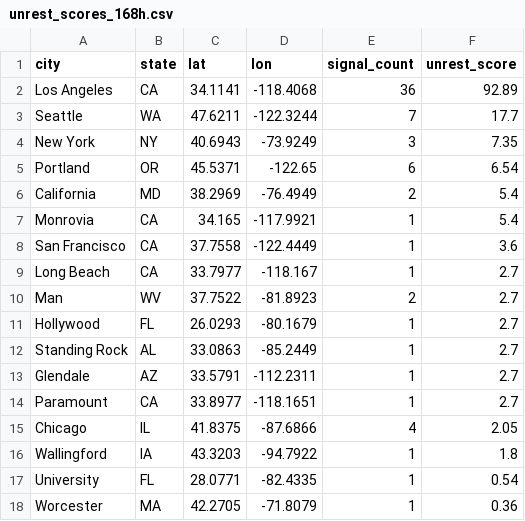
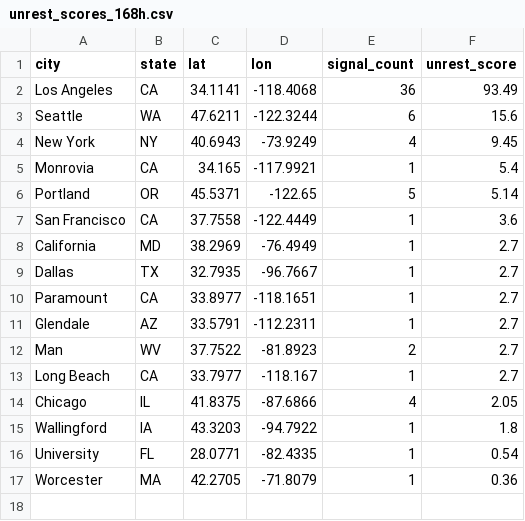
Before and after one commit to jeetb/civil-unrest-tracker, a CSV file: data/final/unrest_scores_168h.csv, drawn as a sheet.

```diff
--- a/data/final/unrest_scores_168h.csv
+++ b/data/final/unrest_scores_168h.csv
@@ -1,15 +1,14 @@
 city,state,lat,lon,signal_count,unrest_score
-Los Angeles,CA,34.1141,-118.4068,36,92.89
-Seattle,WA,47.6211,-122.3244,7,17.7
-New York,NY,40.6943,-73.9249,3,7.35
-Portland,OR,45.5371,-122.65,6,6.54
-California,MD,38.2969,-76.4949,2,5.4
+Los Angeles,CA,34.1141,-118.4068,36,93.49
+Seattle,WA,47.6211,-122.3244,6,15.6
+New York,NY,40.6943,-73.9249,4,9.45
 Monrovia,CA,34.165,-117.9921,1,5.4
+Portland,OR,45.5371,-122.65,5,5.14
 San Francisco,CA,37.7558,-122.4449,1,3.6
+California,MD,38.2969,-76.4949,1,2.7
+Dallas,TX,32.7935,-96.7667,1,2.7
+Paramount,CA,33.8977,-118.1651,1,2.7
+Glendale,AZ,33.5791,-112.2311,1,2.7
+Man,WV,37.7522,-81.8923,2,2.7
 Long Beach,CA,33.7977,-118.167,1,2.7
-Man,WV,37.7522,-81.8923,2,2.7
-Hollywood,FL,26.0293,-80.1679,1,2.7
-Standing Rock,AL,33.0863,-85.2449,1,2.7
-Glendale,AZ,33.5791,-112.2311,1,2.7
-Paramount,CA,33.8977,-118.1651,1,2.7
 Chicago,IL,41.8375,-87.6866,4,2.05
```
Also changed, not shown: data/final/unrest_scores_24h.csv, data/processed/news_with_locations.csv, 4 other files.
